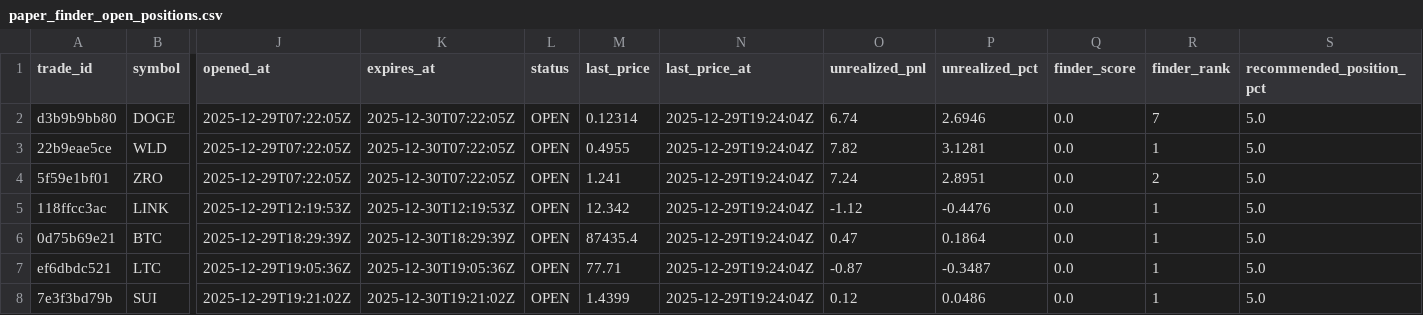
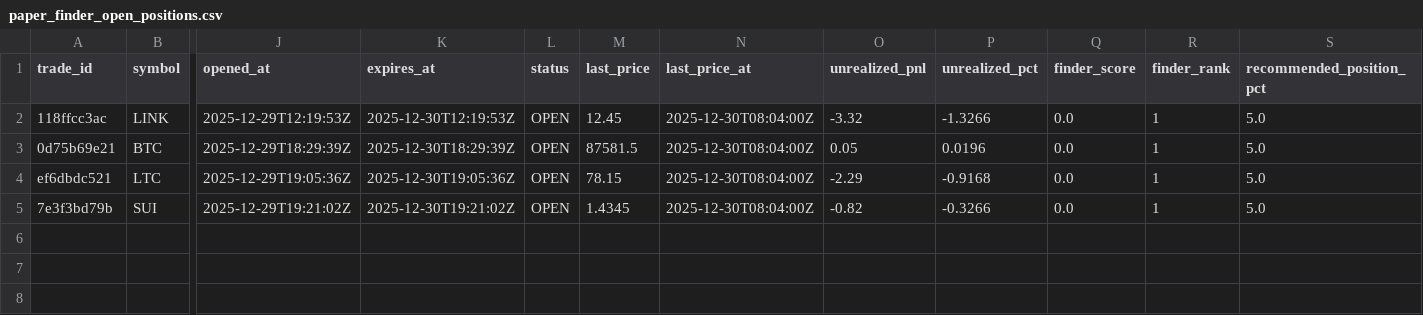
Before and after one commit to spirosrap/crypto-finance, a CSV file: trade_logs/paper_finder_open_positions.csv, drawn as a sheet; only a part is shown, gaps mark what is left out; removed rows and columns are numbered as before the commit, all else as after; rows hold the shown columns only; the diff names each change by its address in the sheet, - before the commit and + after, or states it on an @@ line.

Commit message:
Update paper equity report and logs

```diff
--- a/trade_logs/paper_finder_open_positions.csv
+++ b/trade_logs/paper_finder_open_positions.csv
-row 2: d3b9b9bb80 | DOGE | 2025-12-29T07:22:05Z | 2025-12-30T07:22:05Z | OPEN | 0.12314 | 2025-12-29T19:24:04Z | 6.74 | 2.6946 | 0.0 | 7 | 5.0
-row 3: 22b9eae5ce | WLD | 2025-12-29T07:22:05Z | 2025-12-30T07:22:05Z | OPEN | 0.4955 | 2025-12-29T19:24:04Z | 7.82 | 3.1281 | 0.0 | 1 | 5.0
-row 4: 5f59e1bf01 | ZRO | 2025-12-29T07:22:05Z | 2025-12-30T07:22:05Z | OPEN | 1.241 | 2025-12-29T19:24:04Z | 7.24 | 2.8951 | 0.0 | 2 | 5.0
-M2 (last_price): 12.342
+M2 (last_price): 12.45
-N2:N5 (last_price_at): 2025-12-29T19:24:04Z
+N2:N5 (last_price_at): 2025-12-30T08:04:00Z
-O2 (unrealized_pnl): -1.12
+O2 (unrealized_pnl): -3.32
-P2 (unrealized_pct): -0.4476
+P2 (unrealized_pct): -1.3266
-M3 (last_price): 87435.4
+M3 (last_price): 87581.5
-O3 (unrealized_pnl): 0.47
+O3 (unrealized_pnl): 0.05
-P3 (unrealized_pct): 0.1864
+P3 (unrealized_pct): 0.0196
-M4 (last_price): 77.71
+M4 (last_price): 78.15
-O4 (unrealized_pnl): -0.87
+O4 (unrealized_pnl): -2.29
-P4 (unrealized_pct): -0.3487
+P4 (unrealized_pct): -0.9168
-M5 (last_price): 1.4399
+M5 (last_price): 1.4345
-O5 (unrealized_pnl): 0.12
+O5 (unrealized_pnl): -0.82
-P5 (unrealized_pct): 0.0486
+P5 (unrealized_pct): -0.3266
```
Also changed, not shown: trade_logs/paper_finder_closed_positions.csv, 2 other files.
